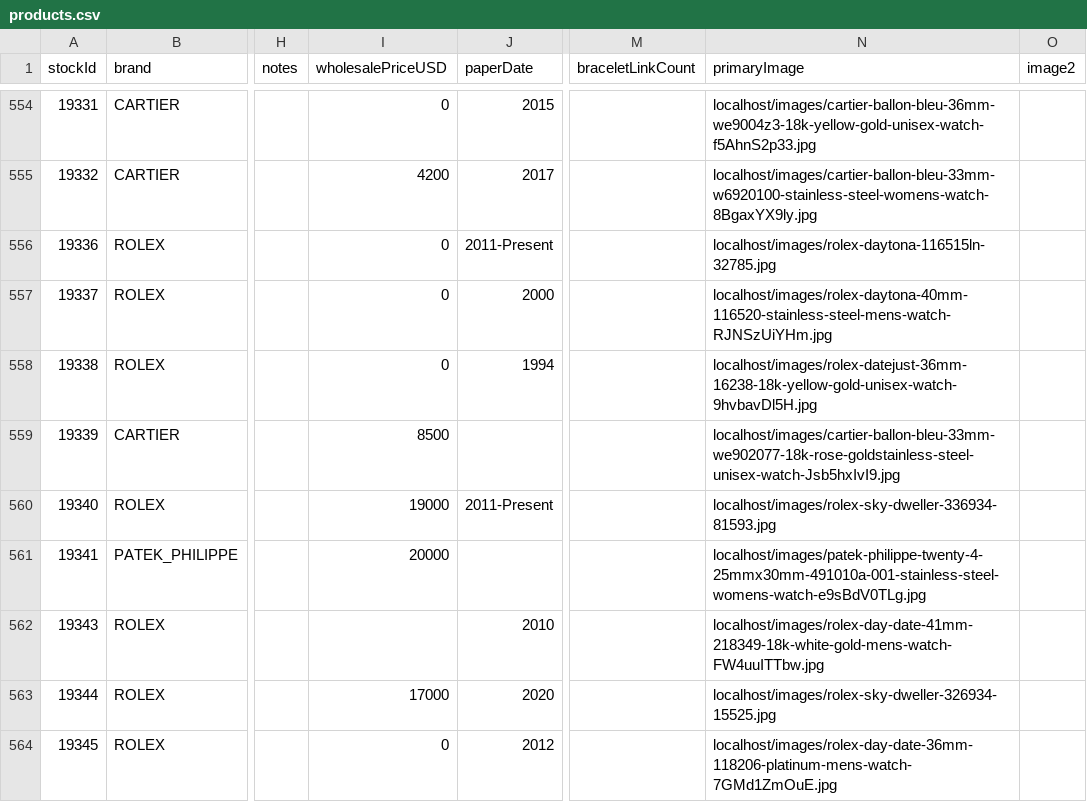
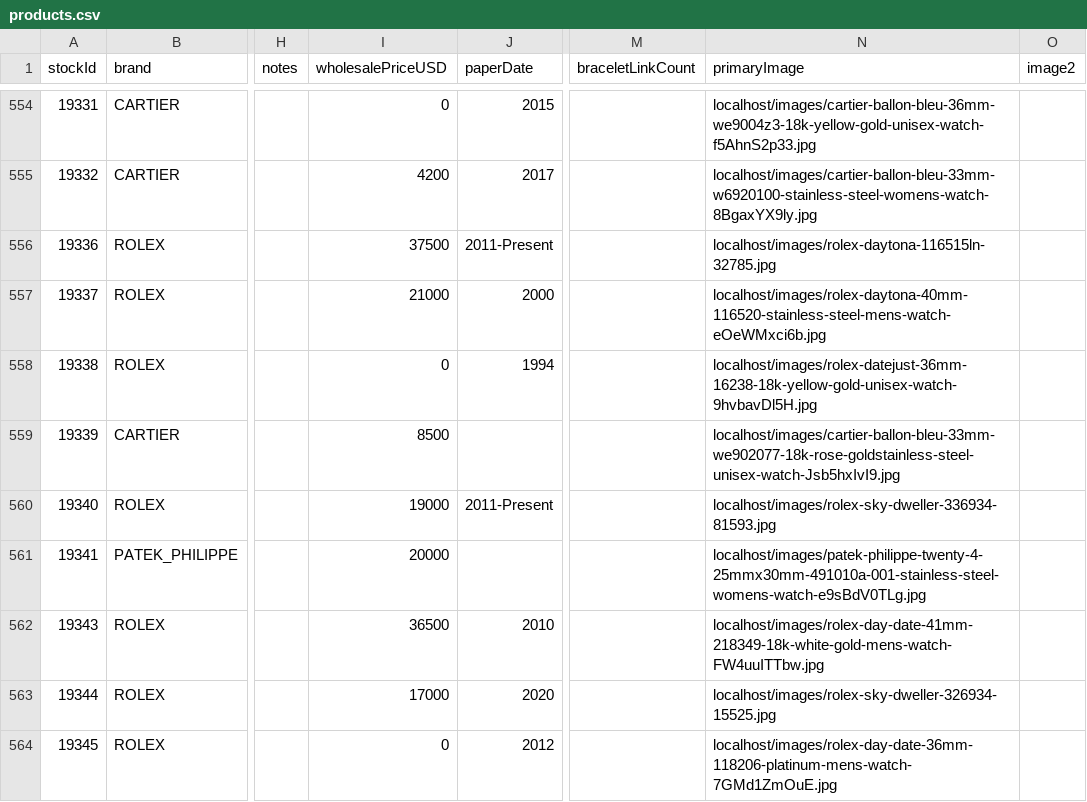
Before and after one commit to swissmadecorp/swissmadecorp-repo, a CSV file: public/uploads/products.csv, drawn as a sheet; only a part is shown, gaps mark what is left out; the diff names each change by its address in the sheet, - before the commit and + after, or states it on an @@ line.

Commit message:
Auto-commit 2026-10-05 19:40

```diff
--- a/public/uploads/products.csv
+++ b/public/uploads/products.csv
-I556 (wholesalePriceUSD): 0
+I556 (wholesalePriceUSD): 37500
-I557 (wholesalePriceUSD): 0
+I557 (wholesalePriceUSD): 21000
-N557 (primaryImage): localhost/images/rolex-daytona-40mm-116520-stainless-steel-mens-watch-RJNSzUiYHm.jpg
+N557 (primaryImage): localhost/images/rolex-daytona-40mm-116520-stainless-steel-mens-watch-eOeWMxci6b.jpg
-I562 (wholesalePriceUSD): (empty)
+I562 (wholesalePriceUSD): 36500
```
